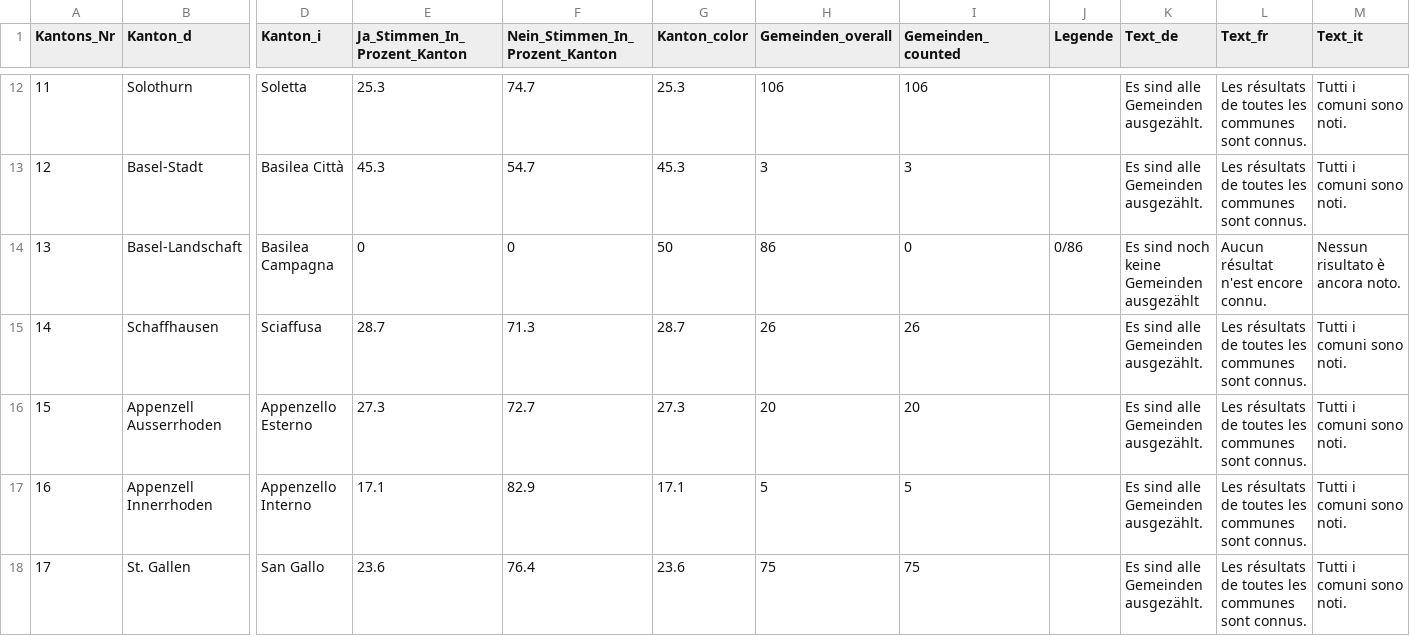
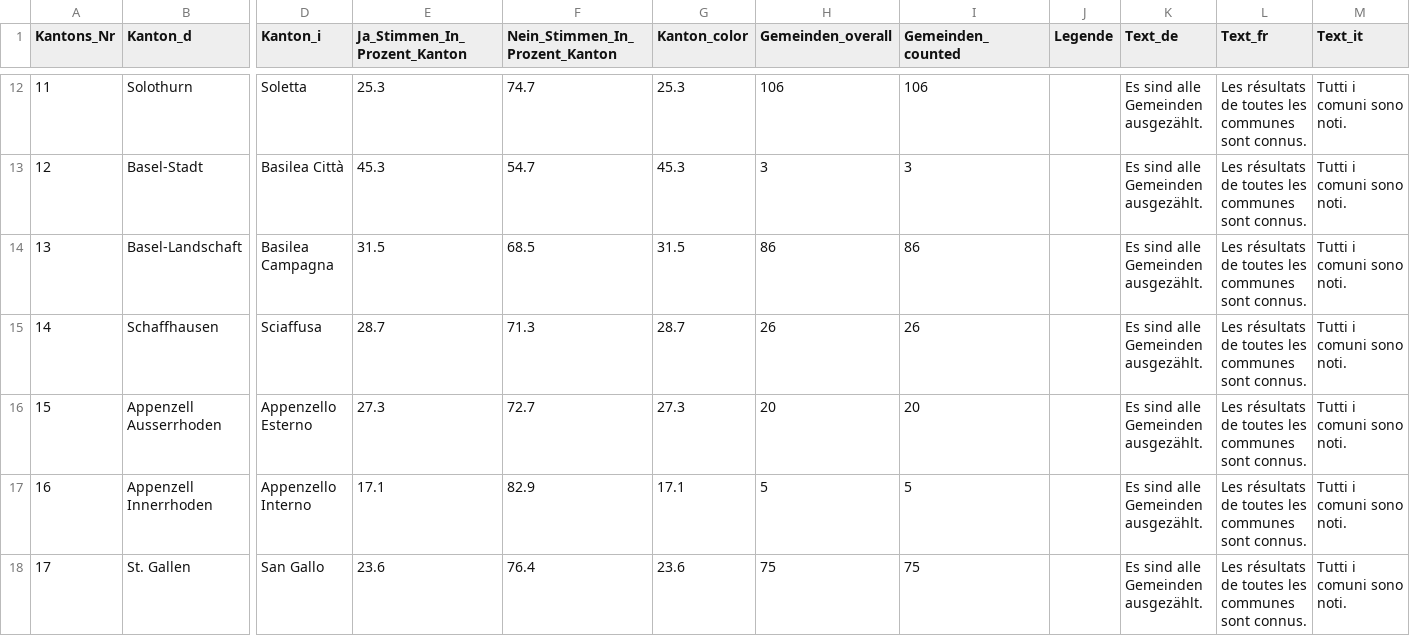
Before and after one commit to awp-finanznachrichten/lena_februar2025, a CSV file: Output_Switzerland/CH_Umweltverantwortung_dw_kantone.csv, drawn as a sheet; only a part is shown, gaps mark what is left out; the diff names each change by its address in the sheet, - before the commit and + after, or states it on an @@ line.

```diff
--- a/Output_Switzerland/CH_Umweltverantwortung_dw_kantone.csv
+++ b/Output_Switzerland/CH_Umweltverantwortung_dw_kantone.csv
-E14 (Ja_Stimmen_In_Prozent_Kanton): 0
+E14 (Ja_Stimmen_In_Prozent_Kanton): 31.5
-F14 (Nein_Stimmen_In_Prozent_Kanton): 0
+F14 (Nein_Stimmen_In_Prozent_Kanton): 68.5
-G14 (Kanton_color): 50
+G14 (Kanton_color): 31.5
-I14 (Gemeinden_counted): 0
+I14 (Gemeinden_counted): 86
-J14 (Legende): 0/86
+J14 (Legende): (empty)
-K14 (Text_de): Es sind noch keine Gemeinden ausgezählt
+K14 (Text_de): Es sind alle Gemeinden ausgezählt.
-L14 (Text_fr): Aucun résultat n'est encore connu.
+L14 (Text_fr): Les résultats de toutes les communes sont connus.
-M14 (Text_it): Nessun risultato è ancora noto.
+M14 (Text_it): Tutti i comuni sono noti.
```
Also changed, not shown: Output_Overviews/Uebersicht_dw.csv, Output_Switzerland/CH_Umweltverantwortung_all_data.csv, 5 other files.
